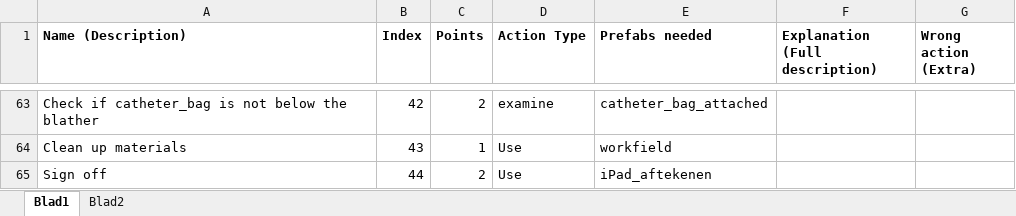
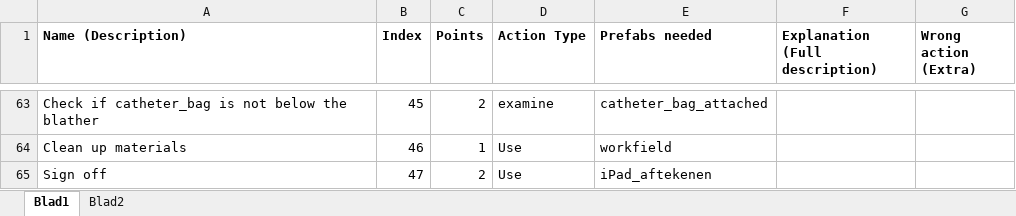
Before and after one commit to GijsTempel/care-up, an Excel workbook: Protocol_preparation Files/Actions_overviews/Action_overview_catheterisation_Women.xlsx, sheet Blad1, drawn as a sheet; only a part is shown, gaps mark what is left out; values as stored, in another font and other column widths than the file's, no borders; the diff covers the shown part only; the diff names each change by its address in the sheet, - before the commit and + after, or states it on an @@ line.

```diff
--- a/Protocol_preparation Files/Actions_overviews/Action_overview_catheterisation_Women.xlsx (sheet Blad1)
+++ b/Protocol_preparation Files/Actions_overviews/Action_overview_catheterisation_Women.xlsx (sheet Blad1)
-B63 (Index): 42
+B63 (Index): 45
-B64 (Index): 43
+B64 (Index): 46
-B65 (Index): 44
+B65 (Index): 47
```
Also changed, not shown: 23 edited cells and cell formats elsewhere in this sheet, sheet Blad2.
